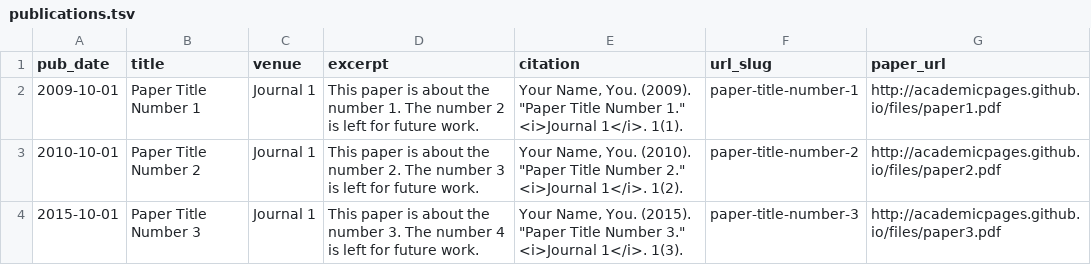
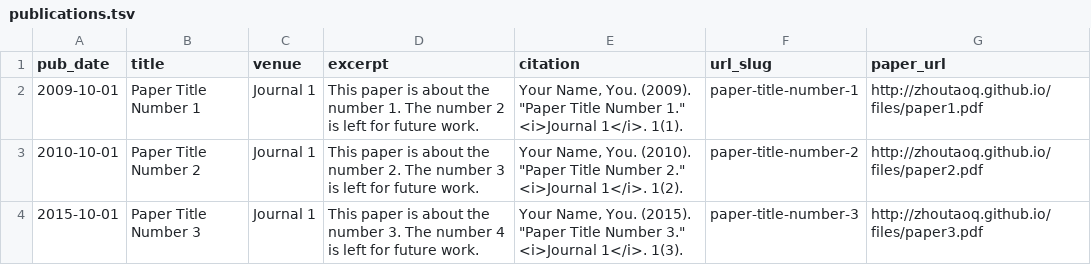
Before and after one commit to zhoutaoq/zhoutaoq.github.io, a TSV file: markdown_generator/publications.tsv, drawn as a sheet.

```diff
--- a/markdown_generator/publications.tsv
+++ b/markdown_generator/publications.tsv
@@ -1,4 +1,4 @@
 pub_date	title	venue	excerpt	citation	url_slug	paper_url
-2009-10-01	Paper Title Number 1	Journal 1	This paper is about the number 1. The number 2 is left for future work.	Your Name, You. (2009). "Paper Title Number 1." <i>Journal 1</i>. 1(1).	paper-title-number-1	http://academicpages.github.io/files/paper1.pdf
-2010-10-01	Paper Title Number 2	Journal 1	This paper is about the number 2. The number 3 is left for future work.	Your Name, You. (2010). "Paper Title Number 2." <i>Journal 1</i>. 1(2).	paper-title-number-2	http://academicpages.github.io/files/paper2.pdf
-2015-10-01	Paper Title Number 3	Journal 1	This paper is about the number 3. The number 4 is left for future work.	Your Name, You. (2015). "Paper Title Number 3." <i>Journal 1</i>. 1(3).	paper-title-number-3	http://academicpages.github.io/files/paper3.pdf
+2009-10-01	Paper Title Number 1	Journal 1	This paper is about the number 1. The number 2 is left for future work.	Your Name, You. (2009). "Paper Title Number 1." <i>Journal 1</i>. 1(1).	paper-title-number-1	http://zhoutaoq.github.io/files/paper1.pdf
+2010-10-01	Paper Title Number 2	Journal 1	This paper is about the number 2. The number 3 is left for future work.	Your Name, You. (2010). "Paper Title Number 2." <i>Journal 1</i>. 1(2).	paper-title-number-2	http://zhoutaoq.github.io/files/paper2.pdf
+2015-10-01	Paper Title Number 3	Journal 1	This paper is about the number 3. The number 4 is left for future work.	Your Name, You. (2015). "Paper Title Number 3." <i>Journal 1</i>. 1(3).	paper-title-number-3	http://zhoutaoq.github.io/files/paper3.pdf
```
Also changed, not shown: 17 other files.
